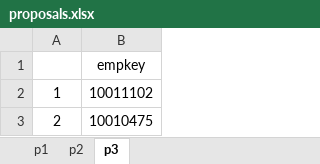
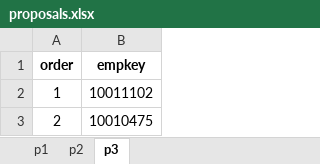
Before and after one commit to rubydatasystems/seniority_list, an Excel workbook: seniority_list/excel/sample3/proposals.xlsx, sheet p3, drawn as a sheet; only a part is shown; values as stored, in another font and other column widths than the file's, no borders; the diff names each change by its address in the sheet, - before the commit and + after, or states it on an @@ line.

```diff
--- a/seniority_list/excel/sample3/proposals.xlsx (sheet p3)
+++ b/seniority_list/excel/sample3/proposals.xlsx (sheet p3)
-A1: (empty)
+A1: order
-B1 bold: off
+B1 bold: on
```
Also changed, not shown: sheet p1, sheet p2, seniority_list/excel/sample3/master.xlsx, seniority_list/excel/sample3/pay_tables.xlsx, 9 other files.
